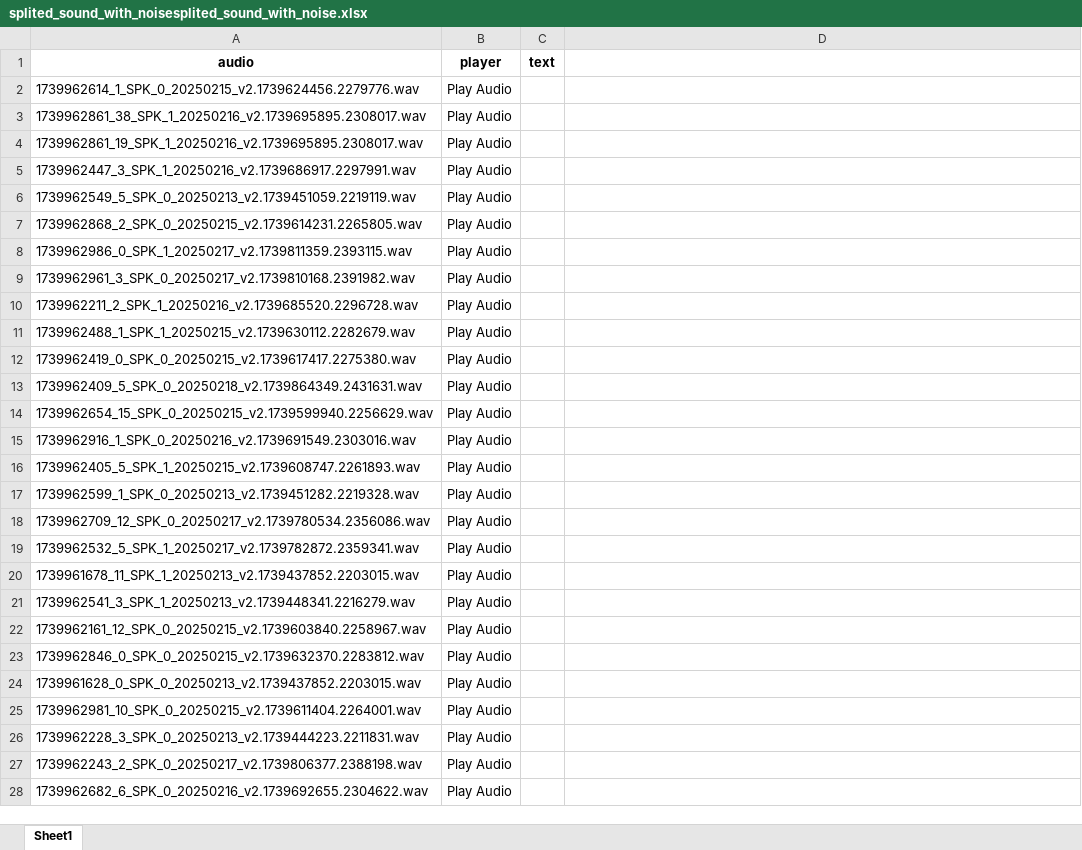
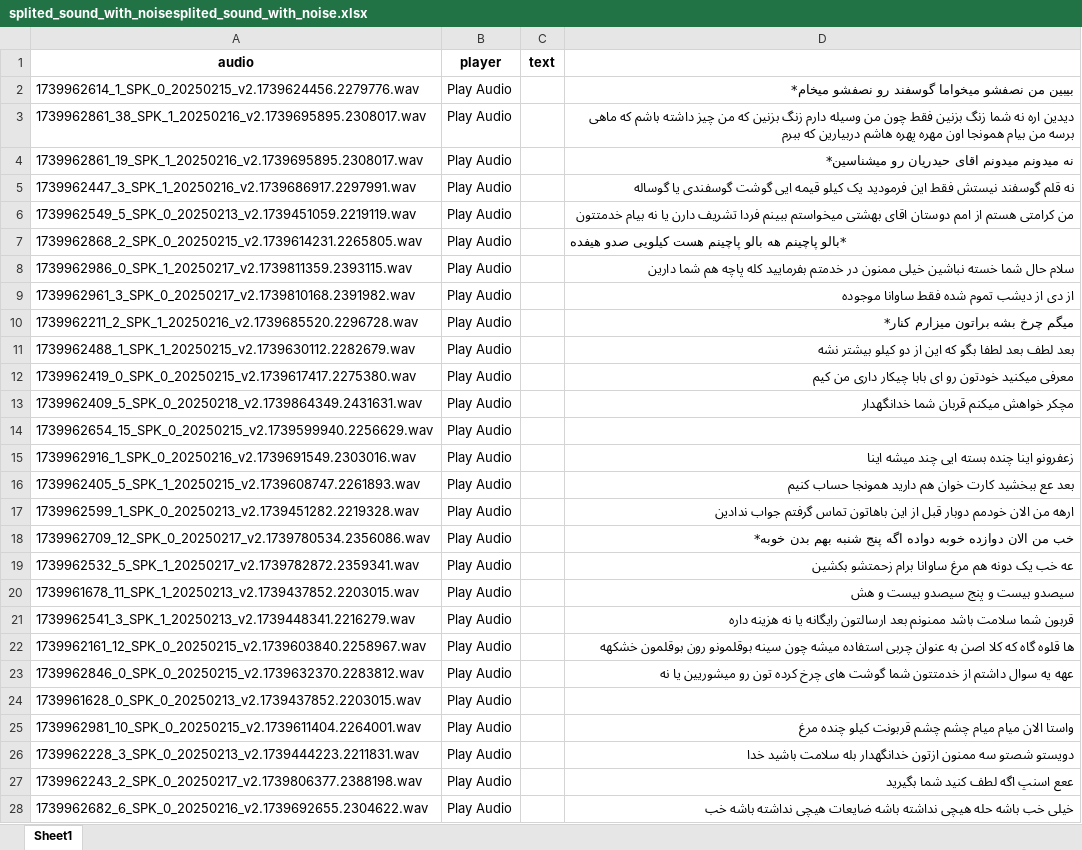
Before and after one commit to mohammadsjahanbakhsh/speech, an Excel workbook: splited_sound_with_noise/splited_sound_with_noisesplited_sound_with_noise.xlsx, sheet Sheet1, drawn as a sheet; only a part is shown; values as stored, in another font and other column widths than the file's, no borders; the diff covers the shown part only; the diff names each change by its address in the sheet, - before the commit and + after, or states it on an @@ line.

Commit message:
0 ta 50

```diff
--- a/splited_sound_with_noise/splited_sound_with_noisesplited_sound_with_noise.xlsx (sheet Sheet1)
+++ b/splited_sound_with_noise/splited_sound_with_noisesplited_sound_with_noise.xlsx (sheet Sheet1)
-D2: (empty)
+D2: بیبین من نصفشو میخواما گوسفند رو نصفشو میخام*
-D3: (empty)
+D3: دیدین اره نه شما زنگ بزنین فقط چون من وسیله دارم زنگ بزنین که من چیز داشته باشم که ماهی برسه من بیام همونجا اون مهره پهره هاشم دربیارین که ببرم
-D4: (empty)
+D4: نه میدونم میدونم اقای حیدریان رو میشناسین*
-D5: (empty)
+D5: نه قلم گوسفند نیستش فقط این فرمودید یک کیلو قیمه ایی گوشت گوسفندی یا گوساله
-D6: (empty)
+D6: من کرامتی هستم از امم دوستان اقای بهشتی میخواستم ببینم فردا تشریف دارن یا نه بیام خدمتتون
-D7: (empty)
+D7: *بالو پاچینم هه بالو پاچینم هست کیلویی صدو هیفده
-D8: (empty)
+D8: سلام حال شما خسته نباشین خیلی ممنون در خدمتم بفرمایید کله پاچه هم شما دارین
-D9: (empty)
+D9: از دی از دیشب تموم شده فقط ساوانا موجوده
-D10: (empty)
+D10: میگم چرخ بشه براتون میزارم کنار*
-D11: (empty)
+D11: بعد لطف بعد لطفا بگو که این از دو کیلو بیشتر نشه
-D12: (empty)
+D12: معرفی میکنید خودتون رو ای بابا چیکار داری من کیم
-D13: (empty)
+D13: مچکر خواهش میکنم قربان شما خدانگهدار
-D15: (empty)
+D15: زعفرونو اینا چنده بسته ایی چند میشه اینا
-D16: (empty)
+D16: بعد عع ببخشید کارت خوان هم دارید همونجا حساب کنیم
-D17: (empty)
+D17: ارهه من الان خودمم دوبار قبل از این باهاتون تماس گرفتم جواب ندادین
-D18: (empty)
+D18: خب من الان دوازده خوبه دواده اگه پنج شنبه بهم بدن خوبه*
-D19: (empty)
+D19: عه خب یک دونه هم مرغ ساوانا برام زحمتشو بکشین
-D20: (empty)
+D20: سیصدو بیست و پنج سیصدو بیست و هش
-D21: (empty)
+D21: قربون شما سلامت باشد ممنونم بعد ارسالتون رایگانه یا نه هزینه داره
-D22: (empty)
+D22: ها قلوه گاه که کلا اصن به عنوان چربی استفاده میشه چون سینه بوقلمونو رون بوقلمون خشکهه
-D23: (empty)
+D23: عهه یه سوال داشتم از خدمتتون شما گوشت های چرخ کرده تون رو میشوریین یا نه
-D25: (empty)
+D25: واستا الان میام میام چشم چشم قربونت کیلو چنده مرغ
-D26: (empty)
+D26: دویستو شصتو سه ممنون ازتون خدانگهدار بله سلامت باشید خدا
-D27: (empty)
+D27: ععع اسنپ اگه لطف کنید شما بگیرید
-D28: (empty)
+D28: خیلی خب باشه حله هیچی نداشته باشه ضایعات هیچی نداشته باشه خب
```
Also changed, not shown: 16 edited cells elsewhere in this sheet.
